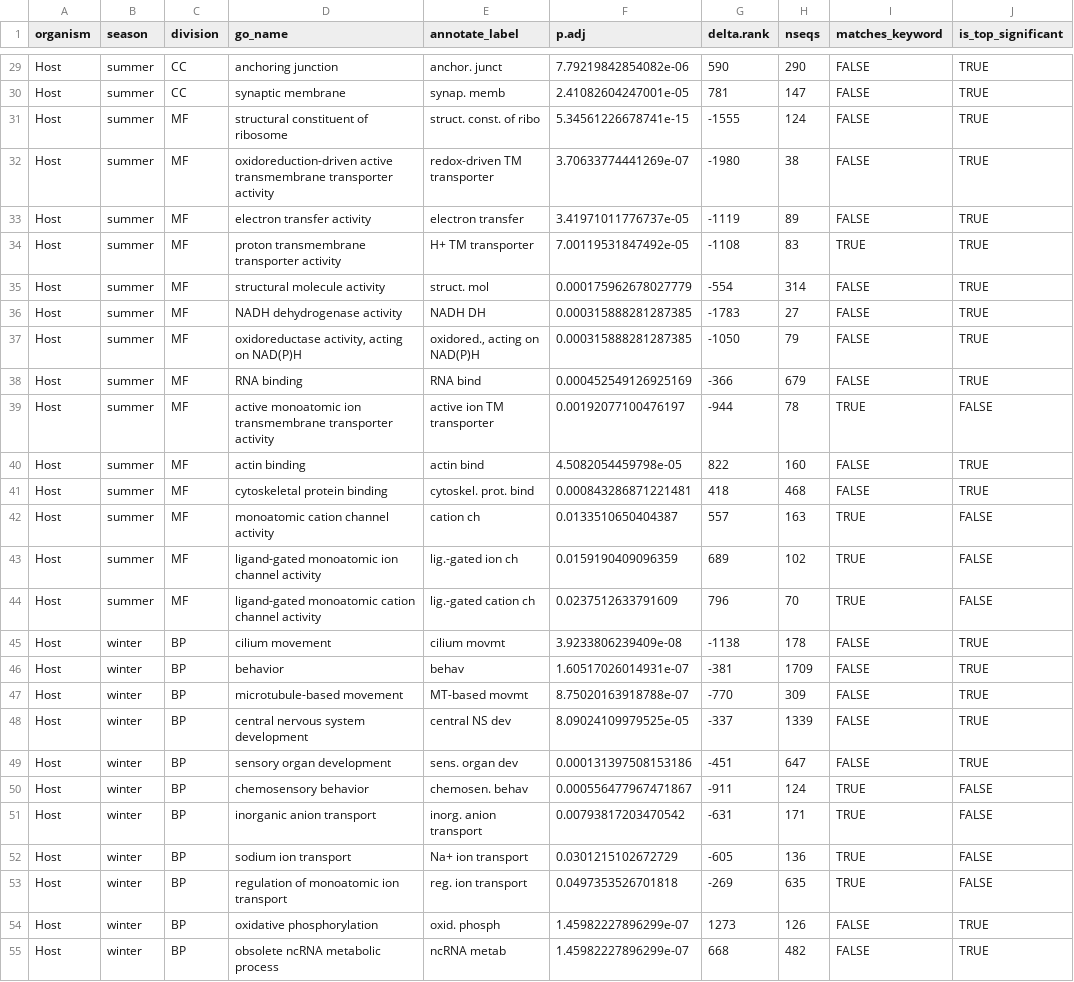
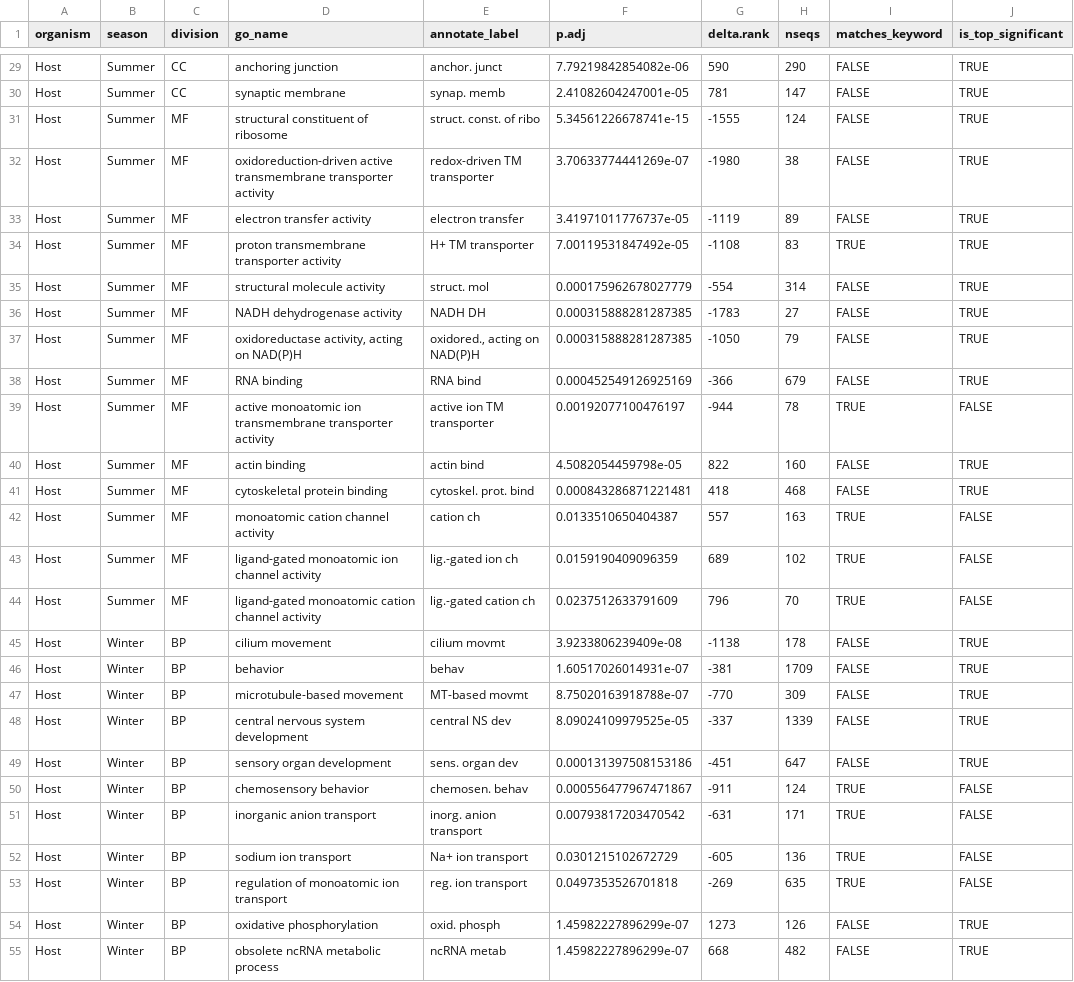
Before and after one commit to CROH-Lab/mcap_RNA_seq_bioinformatic_info_and_pipeline, a CSV file: 12_publication_figures/data/bubble_plot_annotated_terms.csv, drawn as a sheet; only a part is shown, gaps mark what is left out; the diff covers the shown part only; the diff names each change by its address in the sheet, - before the commit and + after, or states it on an @@ line.

```diff
--- a/12_publication_figures/data/bubble_plot_annotated_terms.csv
+++ b/12_publication_figures/data/bubble_plot_annotated_terms.csv
-B29:B44 (season): summer
+B29:B44 (season): Summer
-B45:B55 (season): winter
+B45:B55 (season): Winter
```
Also changed, not shown: 167 edited cells elsewhere in this file, 25 other files.
